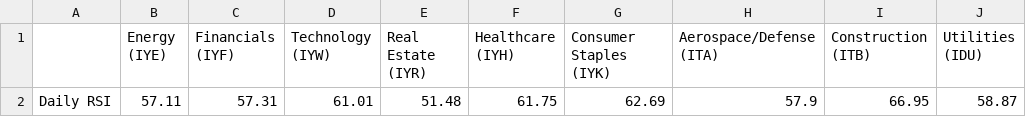
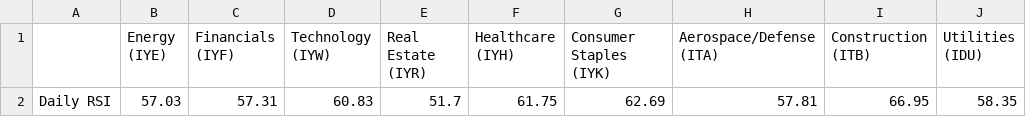
Before and after one commit to swpowell/streamlit-options, a CSV file: data/sectorRSI.csv, drawn as a sheet; only a part is shown; the diff names each change by its address in the sheet, - before the commit and + after, or states it on an @@ line.

Commit message:
RSI update

```diff
--- a/data/sectorRSI.csv
+++ b/data/sectorRSI.csv
-B2 (Energy (IYE)): 57.11
+B2 (Energy (IYE)): 57.03
-D2 (Technology (IYW)): 61.01
+D2 (Technology (IYW)): 60.83
-E2 (Real Estate (IYR)): 51.48
+E2 (Real Estate (IYR)): 51.7
-H2 (Aerospace/Defense (ITA)): 57.9
+H2 (Aerospace/Defense (ITA)): 57.81
-J2 (Utilities (IDU)): 58.87
+J2 (Utilities (IDU)): 58.35
```
